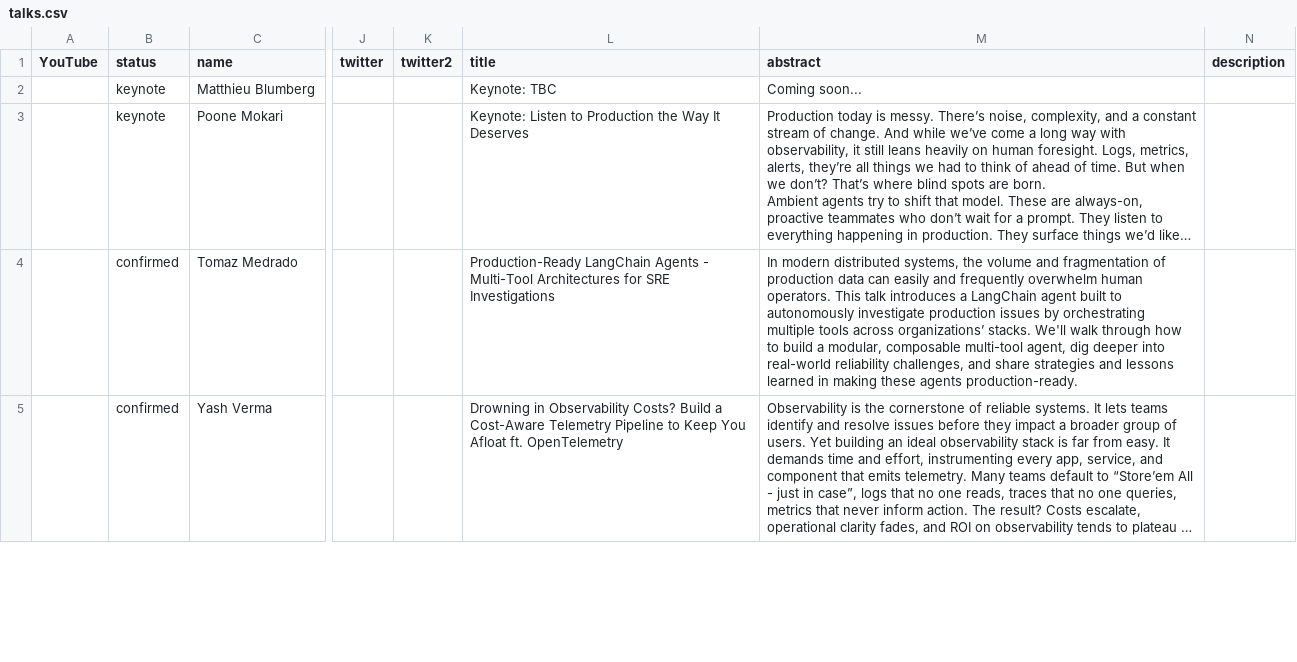
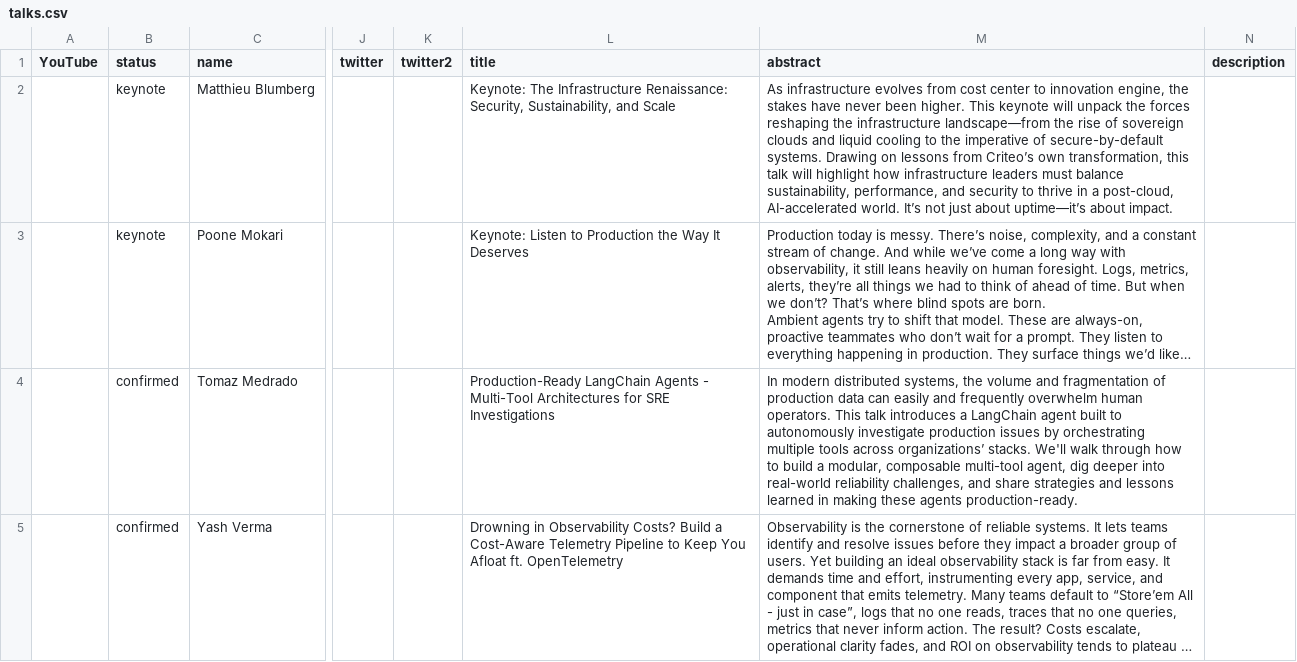
Before and after one commit to sreday/website, a CSV file: 2025-paris-q4/_db/talks.csv, drawn as a sheet; only a part is shown, gaps mark what is left out; long unchanged cells end in …; the diff names each change by its address in the sheet, - before the commit and + after, or states it on an @@ line.

Commit message:
Add files via upload

```diff
--- a/2025-paris-q4/_db/talks.csv
+++ b/2025-paris-q4/_db/talks.csv
-L2 (title): Keynote: TBC
+L2 (title): Keynote: The Infrastructure Renaissance: Security, Sustainability, and Scale
-M2 (abstract): Coming soon...
+M2 (abstract): As infrastructure evolves from cost center to innovation engine, the stakes have never been higher. This keynote will unpack the forces reshaping the infrastructure landscape—from the rise of sovereign clouds and liquid cooling to the imperative of secure-by-default systems. Drawing on lessons from Criteo’s own transformation, this talk will highlight how infrastructure leaders must balance sustainability, performance, and security to thrive in a post-cloud, AI-accelerated world. It’s not just about uptime—it’s about impact.
```
